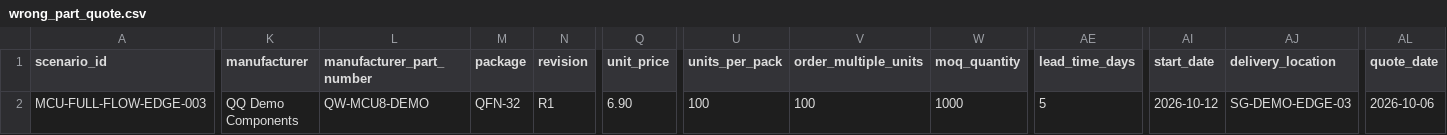
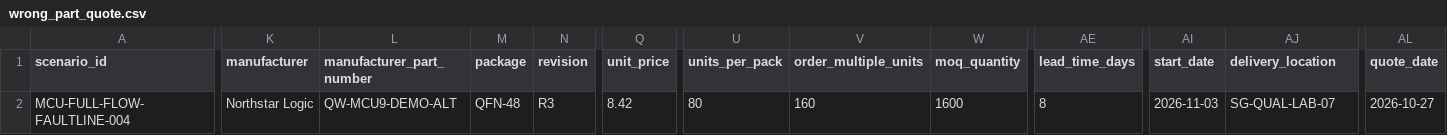
Before and after one commit to daydreamer17/Team-QQFARM, a CSV file: data/generated/inputs/development/full_flow_demo3/negative_controls/wrong_part_quote.csv, drawn as a sheet; only a part is shown, gaps mark what is left out; the diff covers the shown part only; the diff names each change by its address in the sheet, - before the commit and + after, or states it on an @@ line.

```diff
--- a/data/generated/inputs/development/full_flow_demo3/negative_controls/wrong_part_quote.csv
+++ b/data/generated/inputs/development/full_flow_demo3/negative_controls/wrong_part_quote.csv
-A2 (scenario_id): MCU-FULL-FLOW-EDGE-003
+A2 (scenario_id): MCU-FULL-FLOW-FAULTLINE-004
-K2 (manufacturer): QQ Demo Components
+K2 (manufacturer): Northstar Logic
-L2 (manufacturer_part_number): QW-MCU8-DEMO
+L2 (manufacturer_part_number): QW-MCU9-DEMO-ALT
-M2 (package): QFN-32
+M2 (package): QFN-48
-N2 (revision): R1
+N2 (revision): R3
-Q2 (unit_price): 6.90
+Q2 (unit_price): 8.42
-U2 (units_per_pack): 100
+U2 (units_per_pack): 80
-V2 (order_multiple_units): 100
+V2 (order_multiple_units): 160
-W2 (moq_quantity): 1000
+W2 (moq_quantity): 1600
-AE2 (lead_time_days): 5
+AE2 (lead_time_days): 8
-AI2 (start_date): 2026-10-12
+AI2 (start_date): 2026-11-03
-AJ2 (delivery_location): SG-DEMO-EDGE-03
+AJ2 (delivery_location): SG-QUAL-LAB-07
-AL2 (quote_date): 2026-10-06
+AL2 (quote_date): 2026-10-27
```
Also changed, not shown: 1 edited cell elsewhere in this file, data/generated/inputs/development/full_flow_demo3/negative_controls/invalid_header_quote.csv, data/generated/inputs/development/full_flow_demo3/quotes/lotus_quote.csv, 42 other files.
